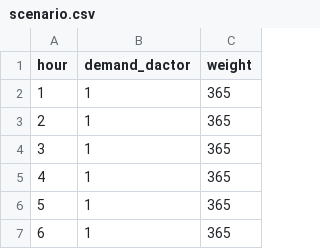
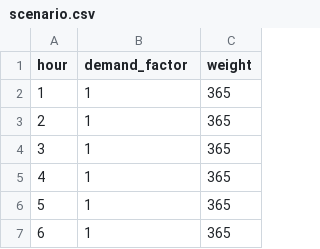
Before and after one commit to lulopdz/GridOpt.jl, a CSV file: data/planning/3nodes/scenario.csv, drawn as a sheet; only a part is shown.

```diff
--- a/data/planning/3nodes/scenario.csv
+++ b/data/planning/3nodes/scenario.csv
@@ -1,2 +1,2 @@
-hour,demand_dactor,weight
+hour,demand_factor,weight
 1,1,365
```
Also changed, not shown: data/planning/10nodeCan/scenario.csv, results/10nodeCan/capacity_investments.csv, 28 other files.
